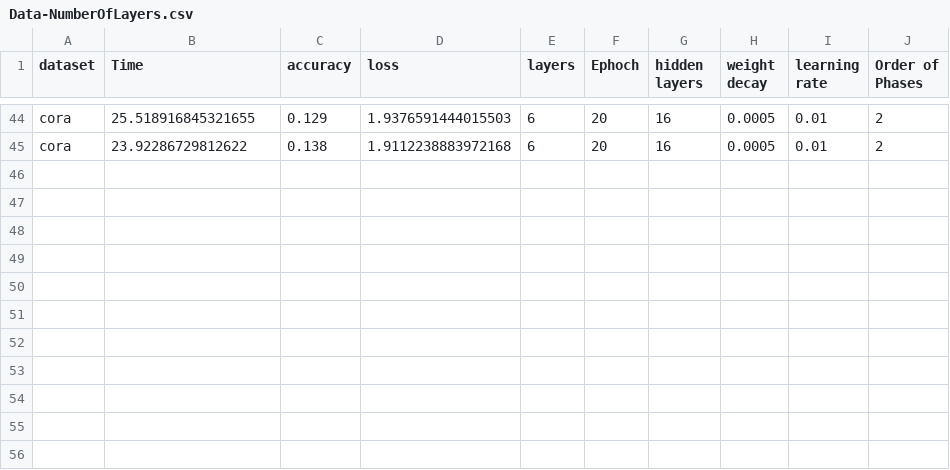
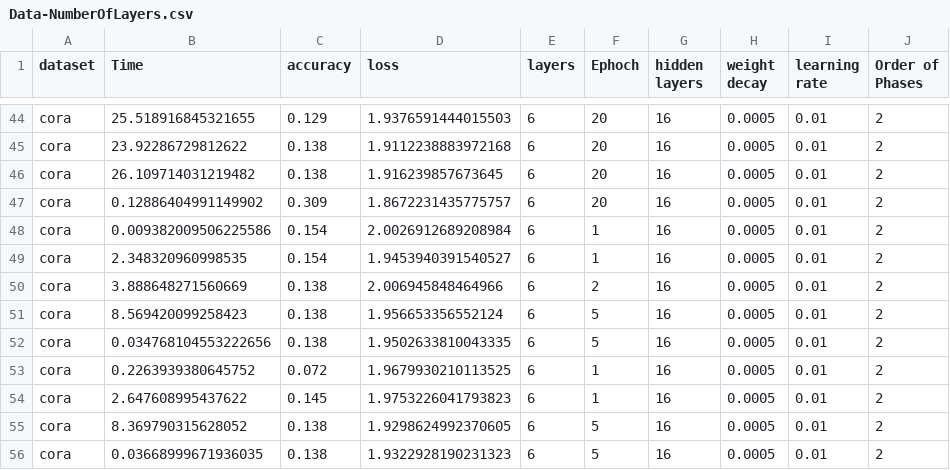
Before and after one commit to AlexHeffner/pygcn, a CSV file: pygcn/Data-NumberOfLayers.csv, drawn as a sheet; only a part is shown, gaps mark what is left out; the diff names each change by its address in the sheet, - before the commit and + after, or states it on an @@ line.

```diff
--- a/pygcn/Data-NumberOfLayers.csv
+++ b/pygcn/Data-NumberOfLayers.csv
+row 46: cora | 26.109714031219482 | 0.138 | 1.916239857673645 | 6 | 20 | 16 | 0.0005 | 0.01 | 2
+row 47: cora | 0.12886404991149902 | 0.309 | 1.8672231435775757 | 6 | 20 | 16 | 0.0005 | 0.01 | 2
+row 48: cora | 0.009382009506225586 | 0.154 | 2.0026912689208984 | 6 | 1 | 16 | 0.0005 | 0.01 | 2
+row 49: cora | 2.348320960998535 | 0.154 | 1.9453940391540527 | 6 | 1 | 16 | 0.0005 | 0.01 | 2
+row 50: cora | 3.888648271560669 | 0.138 | 2.006945848464966 | 6 | 2 | 16 | 0.0005 | 0.01 | 2
+row 51: cora | 8.569420099258423 | 0.138 | 1.956653356552124 | 6 | 5 | 16 | 0.0005 | 0.01 | 2
+row 52: cora | 0.034768104553222656 | 0.138 | 1.9502633810043335 | 6 | 5 | 16 | 0.0005 | 0.01 | 2
+row 53: cora | 0.2263939380645752 | 0.072 | 1.9679930210113525 | 6 | 1 | 16 | 0.0005 | 0.01 | 2
+row 54: cora | 2.647608995437622 | 0.145 | 1.9753226041793823 | 6 | 1 | 16 | 0.0005 | 0.01 | 2
+row 55: cora | 8.369790315628052 | 0.138 | 1.9298624992370605 | 6 | 5 | 16 | 0.0005 | 0.01 | 2
+row 56: cora | 0.03668999671936035 | 0.138 | 1.9322928190231323 | 6 | 5 | 16 | 0.0005 | 0.01 | 2
```
Also changed, not shown: pygcn/zeros_counts.csv, 10 other files.
